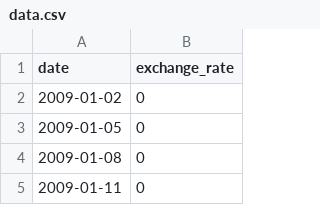
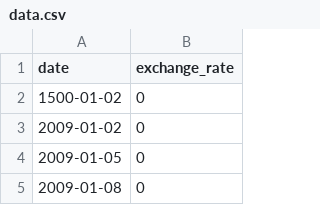
Before and after one commit to justeozan/CPP, a CSV file: C++ Module 09/ex00/data.csv, drawn as a sheet; only a part is shown; the shorter side is filled out with more unchanged rows.

Commit message:
refactor: improve error handling and validation in BitcoinExchange class

```diff
--- a/C++ Module 09/ex00/data.csv
+++ b/C++ Module 09/ex00/data.csv
@@ -1,2 +1,3 @@
 date,exchange_rate
+1500-01-02,0
 2009-01-02,0
```
Also changed, not shown: 8 other files.
